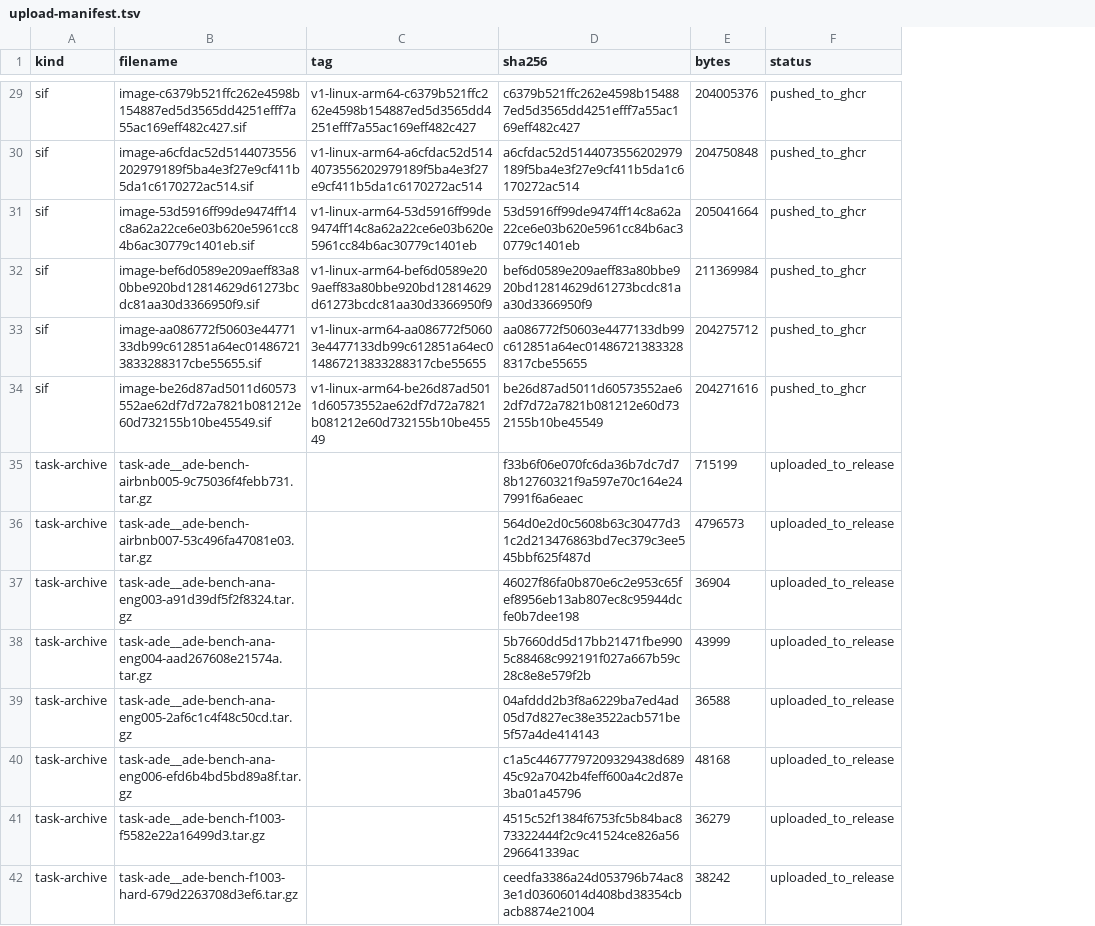
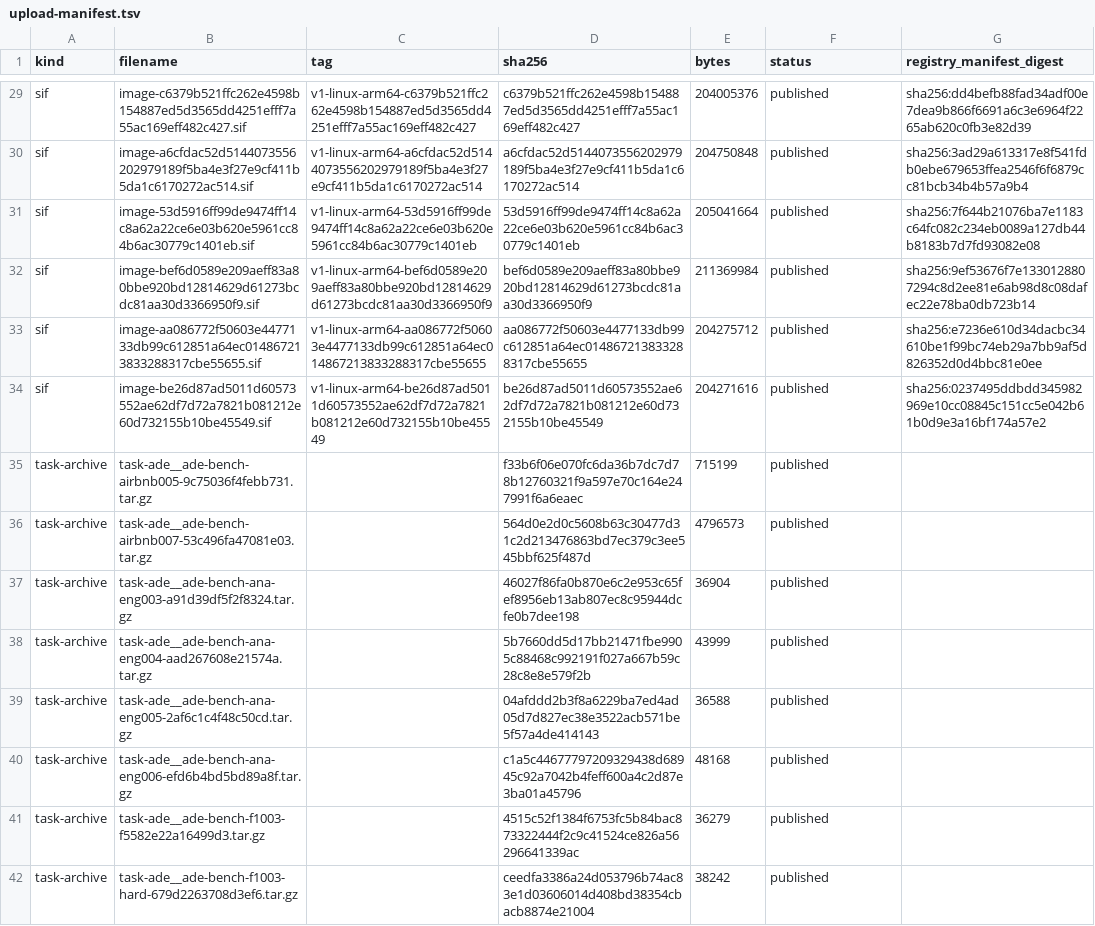
Before and after one commit to zhuconv/dbt-bench, a TSV file: release/upload-manifest.tsv, drawn as a sheet; only a part is shown, gaps mark what is left out; the diff covers the shown part only; the diff names each change by its address in the sheet, - before the commit and + after, or states it on an @@ line.

```diff
--- a/release/upload-manifest.tsv
+++ b/release/upload-manifest.tsv
+column G (registry_manifest_digest), rows 29-34: sha256:dd4befb88fad34adf00e7dea9b866f6691a6c3e6964f2265ab620c0fb3e82d39 | sha256:3ad29a613317e8f541fdb0ebe679653ffea2546f6f6879cc81bcb34b4b57a9b4 | sha256:7f644b21076ba7e1183c64fc082c234eb0089a127db44b8183b7d7fd93082e08 | sha256:9ef53676f7e1330128807294c8d2ee81e6ab98d8c08dafec22e78ba0db723b14 | sha256:e7236e610d34dacbc34610be1f99bc74eb29a7bb9af5d826352d0d4bbc81e0ee | sha256:0237495ddbdd345982969e10cc08845c151cc5e042b61b0d9e3a16bf174a57e2
-F29:F34 (status): pushed_to_ghcr
+F29:F34 (status): published
-F35:F42 (status): uploaded_to_release
+F35:F42 (status): published
```
Also changed, not shown: 87 edited cells elsewhere in this file, 4 other files.
